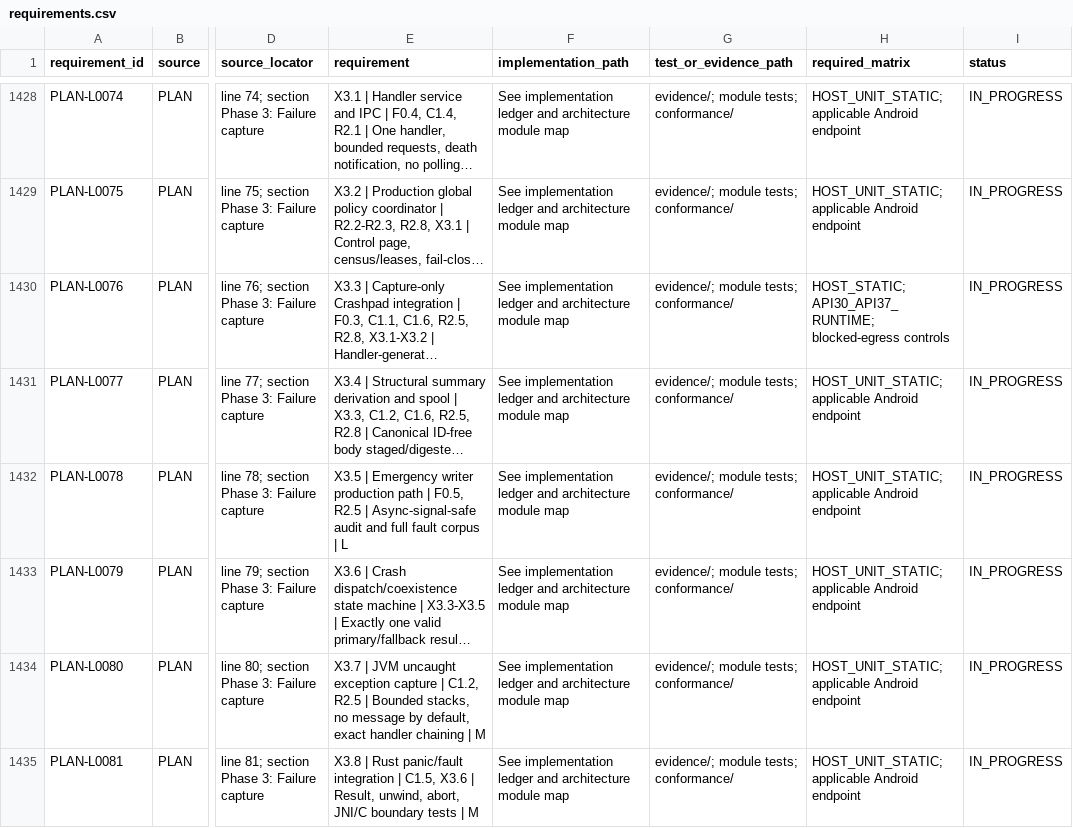
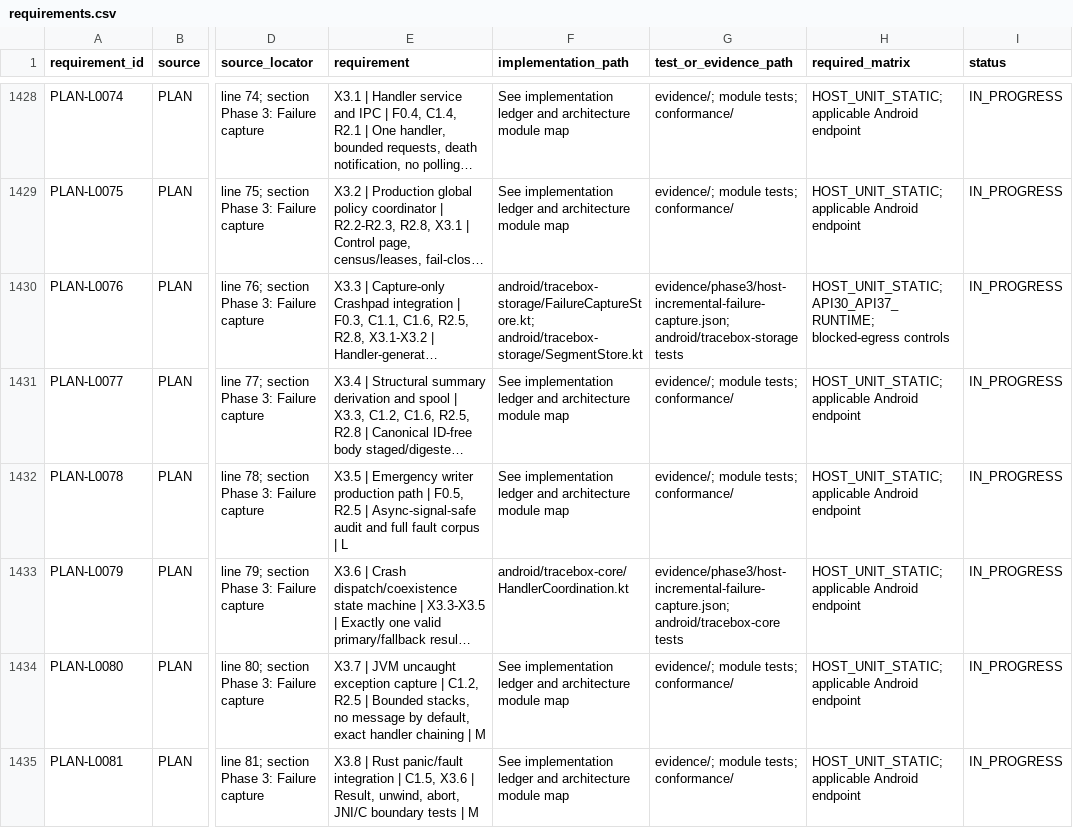
Before and after one commit to adsamcik/Tracebox, a CSV file: docs/traceability/requirements.csv, drawn as a sheet; only a part is shown, gaps mark what is left out; long unchanged cells end in …; the diff covers the shown part only; the diff names each change by its address in the sheet, - before the commit and + after, or states it on an @@ line.

```diff
--- a/docs/traceability/requirements.csv
+++ b/docs/traceability/requirements.csv
-F1430 (implementation_path): See implementation ledger and architecture module map
+F1430 (implementation_path): android/tracebox-storage/FailureCaptureStore.kt; android/tracebox-storage/SegmentStore.kt
-G1430 (test_or_evidence_path): evidence/; module tests; conformance/
+G1430 (test_or_evidence_path): evidence/phase3/host-incremental-failure-capture.json; android/tracebox-storage tests
-H1430 (required_matrix): HOST_STATIC; API30_API37_RUNTIME; blocked-egress…
+H1430 (required_matrix): HOST_UNIT_STATIC; API30_API37_RUNTIME; blocked-egress…
-F1433 (implementation_path): See implementation ledger and architecture module map
+F1433 (implementation_path): android/tracebox-core/HandlerCoordination.kt
-G1433 (test_or_evidence_path): evidence/; module tests; conformance/
+G1433 (test_or_evidence_path): evidence/phase3/host-incremental-failure-capture.json; android/tracebox-core tests
```
Also changed, not shown: 4 edited cells elsewhere in this file, 11 other files.
